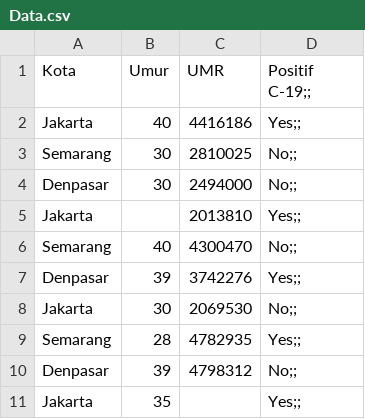
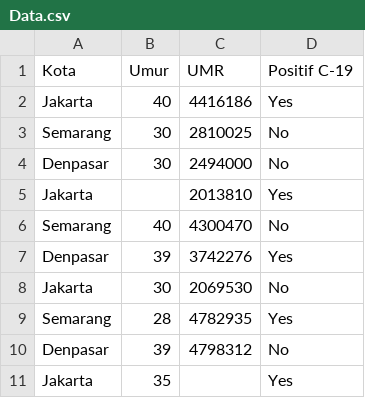
Before and after one commit to hafizhrifai/TugasDatamining, a CSV file: Data.csv, drawn as a sheet.

Commit message:
Update Data.csv

```diff
--- a/Data.csv
+++ b/Data.csv
@@ -1,11 +1,11 @@
-Kota,Umur,UMR,Positif C-19;;
-Jakarta,40,4416186,Yes;;
-Semarang,30,2810025,No;;
-Denpasar,30,2494000,No;;
-Jakarta,,2013810,Yes;;
-Semarang,40,4300470,No;;
-Denpasar,39,3742276,Yes;;
-Jakarta,30,2069530,No;;
-Semarang,28,4782935,Yes;;
-Denpasar,39,4798312,No;;
-Jakarta,35,,Yes;;
+Kota,Umur,UMR,Positif C-19
+Jakarta,40,4416186,Yes
+Semarang,30,2810025,No
+Denpasar,30,2494000,No
+Jakarta,,2013810,Yes
+Semarang,40,4300470,No
+Denpasar,39,3742276,Yes
+Jakarta,30,2069530,No
+Semarang,28,4782935,Yes
+Denpasar,39,4798312,No
+Jakarta,35,,Yes
```
